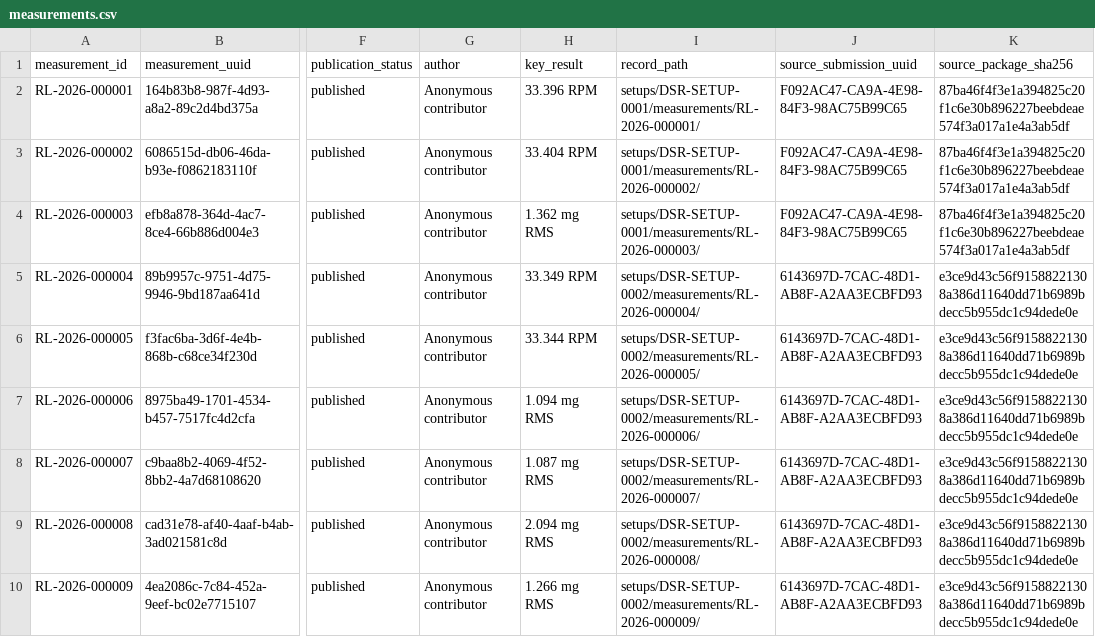
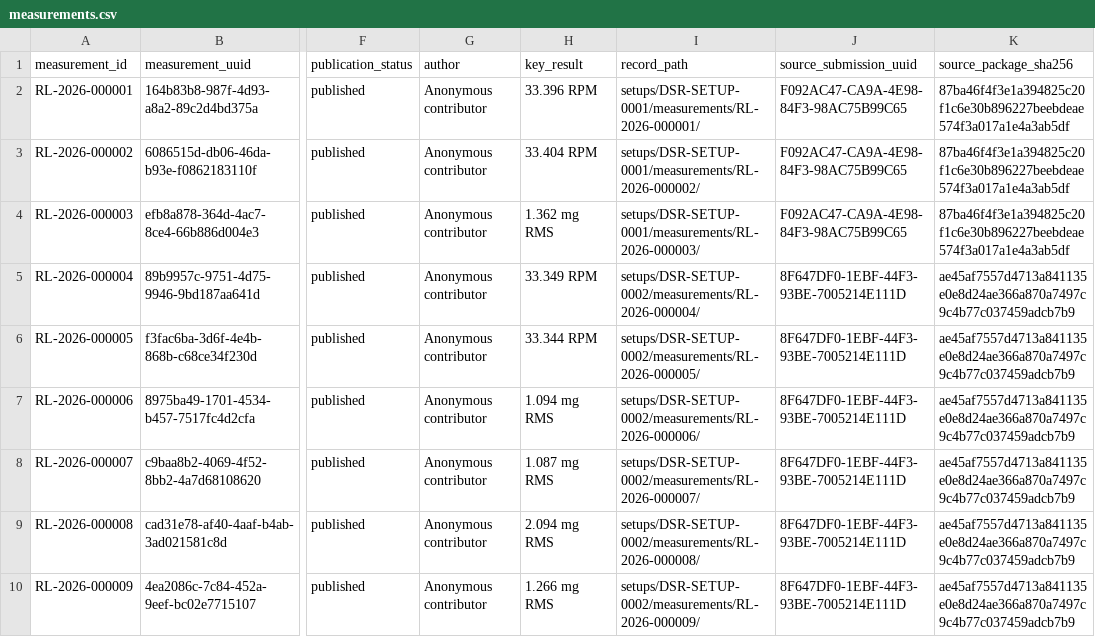
Before and after one commit to directsoundrecords/resonance-lab-measurements, a CSV file: data/measurements.csv, drawn as a sheet; only a part is shown, gaps mark what is left out; the diff names each change by its address in the sheet, - before the commit and + after, or states it on an @@ line.

Commit message:
Replace DSR-SETUP-0002 with revised submission package

```diff
--- a/data/measurements.csv
+++ b/data/measurements.csv
-J5:J10 (source_submission_uuid): 6143697D-7CAC-48D1-AB8F-A2AA3ECBFD93
+J5:J10 (source_submission_uuid): 8F647DF0-1EBF-44F3-93BE-7005214E111D
-K5:K10 (source_package_sha256): e3ce9d43c56f91588221308a386d11640dd71b6989bdecc5b955dc1c94dede0e
+K5:K10 (source_package_sha256): ae45af7557d4713a841135e0e8d24ae366a870a7497c9c4b77c037459adcb7b9
```
Also changed, not shown: 9 other files.
